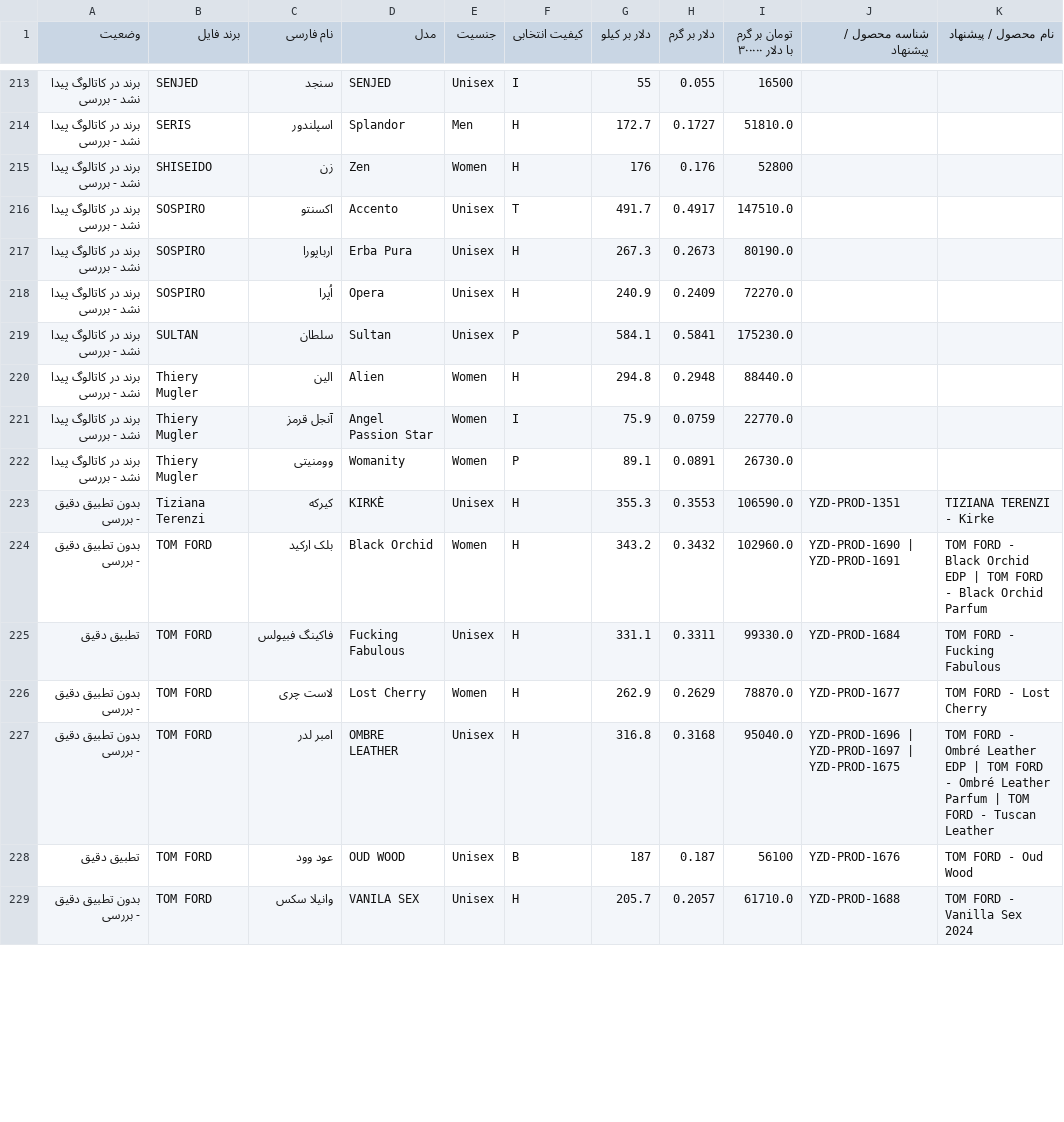
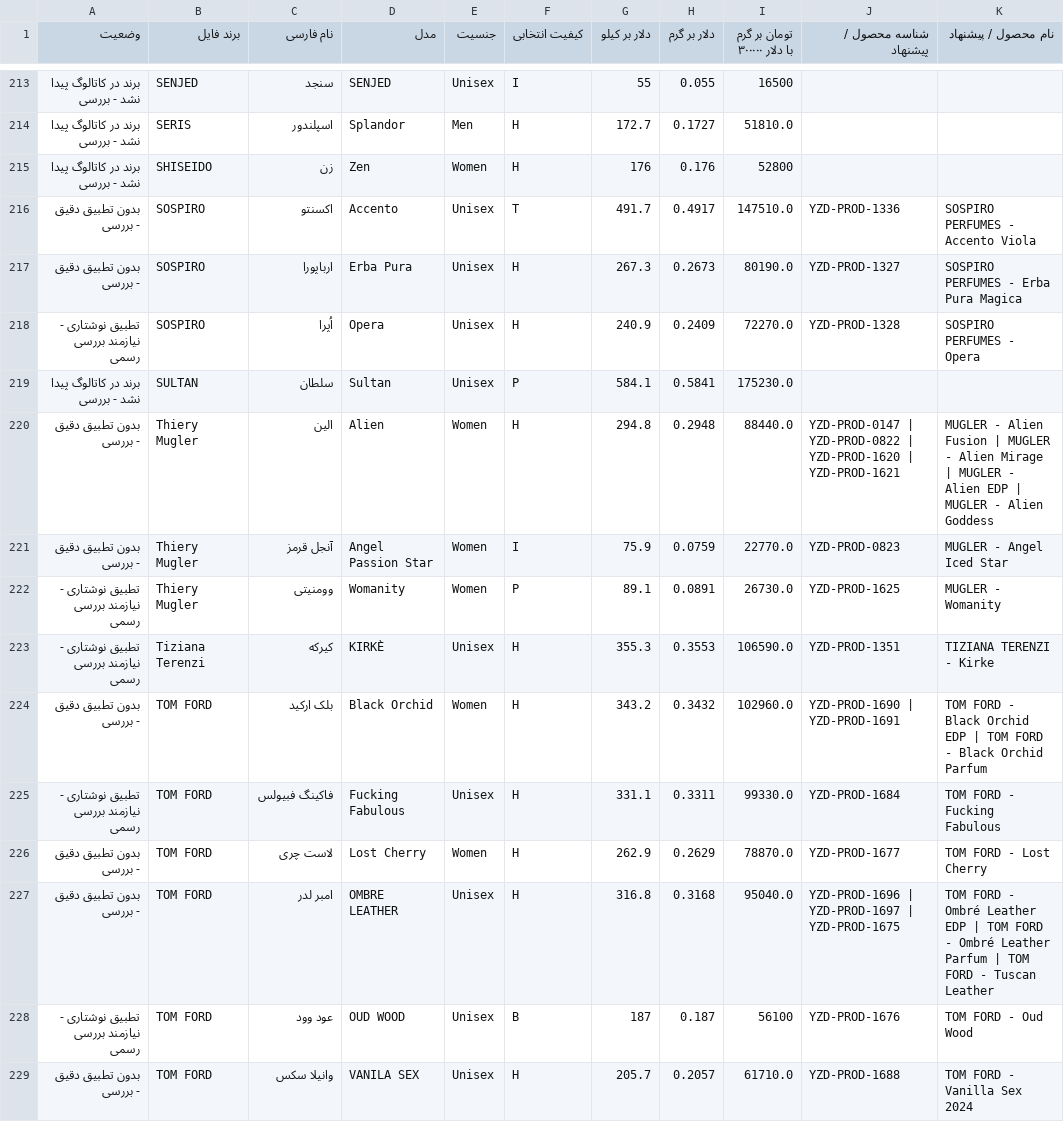
Before and after one commit to Saeedsoli/YZDPRFM, a CSV file: supplier_match_review.csv, drawn as a sheet; only a part is shown, gaps mark what is left out; the diff covers the shown part only.

```diff
--- a/supplier_match_review.csv
+++ b/supplier_match_review.csv
@@ -215,15 +215,15 @@
 برند در کاتالوگ پیدا نشد - بررسی,SHISEIDO,زن,Zen,Women,H,176,0.176,52800,,
-برند در کاتالوگ پیدا نشد - بررسی,SOSPIRO,اکسنتو,Accento,Unisex,T,491.7,0.4917,147510.0,,
-برند در کاتالوگ پیدا نشد - بررسی,SOSPIRO,ارباپورا,Erba Pura,Unisex,H,267.3,0.2673,80190.0,,
-برند در کاتالوگ پیدا نشد - بررسی,SOSPIRO,اُپرا,Opera,Unisex,H,240.9,0.2409,72270.0,,
+بدون تطبیق دقیق - بررسی,SOSPIRO,اکسنتو,Accento,Unisex,T,491.7,0.4917,147510.0,YZD-PROD-1336,SOSPIRO PERFUMES - Accento Viola
+بدون تطبیق دقیق - بررسی,SOSPIRO,ارباپورا,Erba Pura,Unisex,H,267.3,0.2673,80190.0,YZD-PROD-1327,SOSPIRO PERFUMES - Erba Pura Magica
+تطبیق نوشتاری - نیازمند بررسی رسمی,SOSPIRO,اُپرا,Opera,Unisex,H,240.9,0.2409,72270.0,YZD-PROD-1328,SOSPIRO PERFUMES - Opera
 برند در کاتالوگ پیدا نشد - بررسی,SULTAN,سلطان,Sultan,Unisex,P,584.1,0.5841,175230.0,,
-برند در کاتالوگ پیدا نشد - بررسی,Thiery Mugler,الین,Alien,Women,H,294.8,0.2948,88440.0,,
-برند در کاتالوگ پیدا نشد - بررسی,Thiery Mugler,آنجل قرمز,Angel Passion Star,Women,I,75.9,0.0759,22770.0,,
-برند در کاتالوگ پیدا نشد - بررسی,Thiery Mugler,وومنیتی,Womanity,Women,P,89.1,0.0891,26730.0,,
-بدون تطبیق دقیق - بررسی,Tiziana Terenzi,کیرکه,KIRKÈ,Unisex,H,355.3,0.3553,106590.0,YZD-PROD-1351,TIZIANA TERENZI - Kirke
+بدون تطبیق دقیق - بررسی,Thiery Mugler,الین,Alien,Women,H,294.8,0.2948,88440.0,YZD-PROD-0147 | YZD-PROD-0822 | YZD-PROD-1620 | YZD-PROD-1621,MUGLER - Alien Fusion | MUGLER - Alien Mirage | MUGLER - Alien EDP | MUGLER - Alien Goddess
+بدون تطبیق دقیق - بررسی,Thiery Mugler,آنجل قرمز,Angel Passion Star,Women,I,75.9,0.0759,22770.0,YZD-PROD-0823,MUGLER - Angel Iced Star
+تطبیق نوشتاری - نیازمند بررسی رسمی,Thiery Mugler,وومنیتی,Womanity,Women,P,89.1,0.0891,26730.0,YZD-PROD-1625,MUGLER - Womanity
+تطبیق نوشتاری - نیازمند بررسی رسمی,Tiziana Terenzi,کیرکه,KIRKÈ,Unisex,H,355.3,0.3553,106590.0,YZD-PROD-1351,TIZIANA TERENZI - Kirke
 بدون تطبیق دقیق - بررسی,TOM FORD,بلک ارکید,Black Orchid,Women,H,343.2,0.3432,102960.0,YZD-PROD-1690 | YZD-PROD-1691,TOM FORD - Black Orchid EDP | TOM FORD - Black Orchid Parfum
-تطبیق دقیق,TOM FORD,فاکینگ فبیولس,Fucking Fabulous,Unisex,H,331.1,0.3311,99330.0,YZD-PROD-1684,TOM FORD - Fucking Fabulous
+تطبیق نوشتاری - نیازمند بررسی رسمی,TOM FORD,فاکینگ فبیولس,Fucking Fabulous,Unisex,H,331.1,0.3311,99330.0,YZD-PROD-1684,TOM FORD - Fucking Fabulous
 بدون تطبیق دقیق - بررسی,TOM FORD,لاست چری,Lost Cherry,Women,H,262.9,0.2629,78870.0,YZD-PROD-1677,TOM FORD - Lost Cherry
 بدون تطبیق دقیق - بررسی,TOM FORD,امبر لدر,OMBRE LEATHER,Unisex,H,316.8,0.3168,95040.0,YZD-PROD-1696 | YZD-PROD-1697 | YZD-PROD-1675,TOM FORD - Ombré Leather EDP | TOM FORD - Ombré Leather Parfum | TOM FORD - Tuscan Leather
-تطبیق دقیق,TOM FORD,عود وود,OUD WOOD,Unisex,B,187,0.187,56100,YZD-PROD-1676,TOM FORD - Oud Wood
+تطبیق نوشتاری - نیازمند بررسی رسمی,TOM FORD,عود وود,OUD WOOD,Unisex,B,187,0.187,56100,YZD-PROD-1676,TOM FORD - Oud Wood
 بدون تطبیق دقیق - بررسی,TOM FORD,وانیلا سکس,VANILA SEX,Unisex,H,205.7,0.2057,61710.0,YZD-PROD-1688,TOM FORD - Vanilla Sex 2024
```
Also changed, not shown: 161 edited cells elsewhere in this file, 10 other files.
